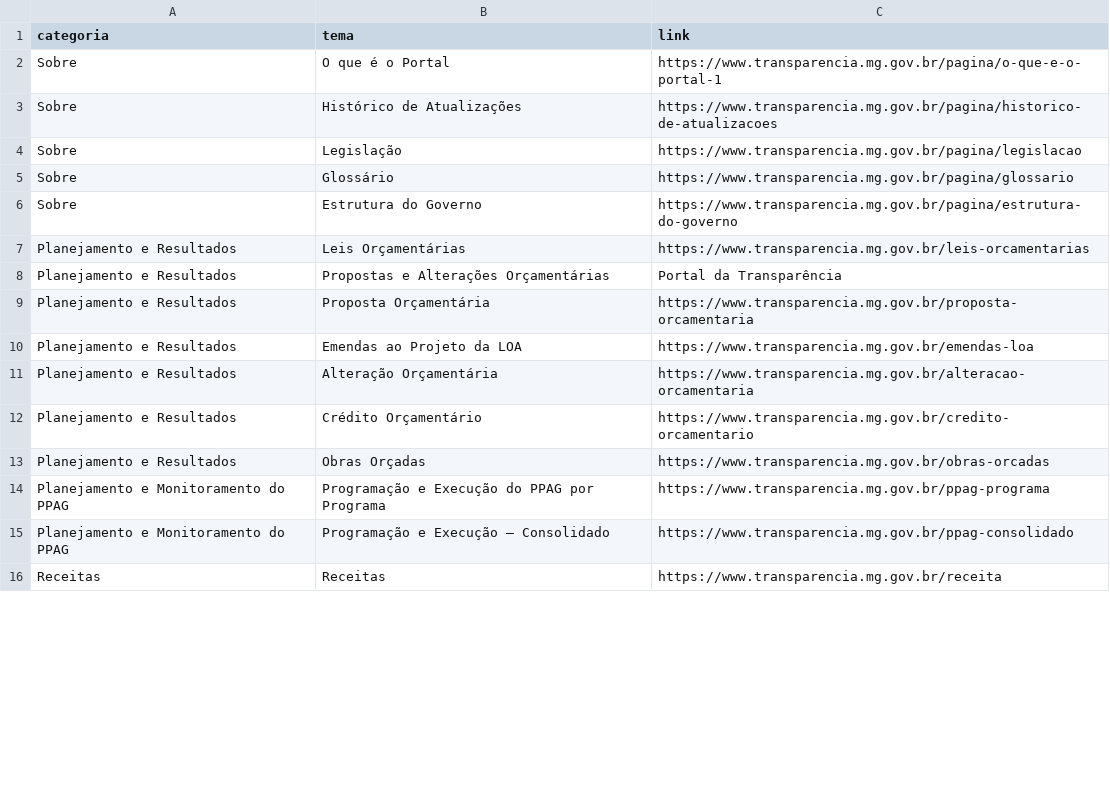
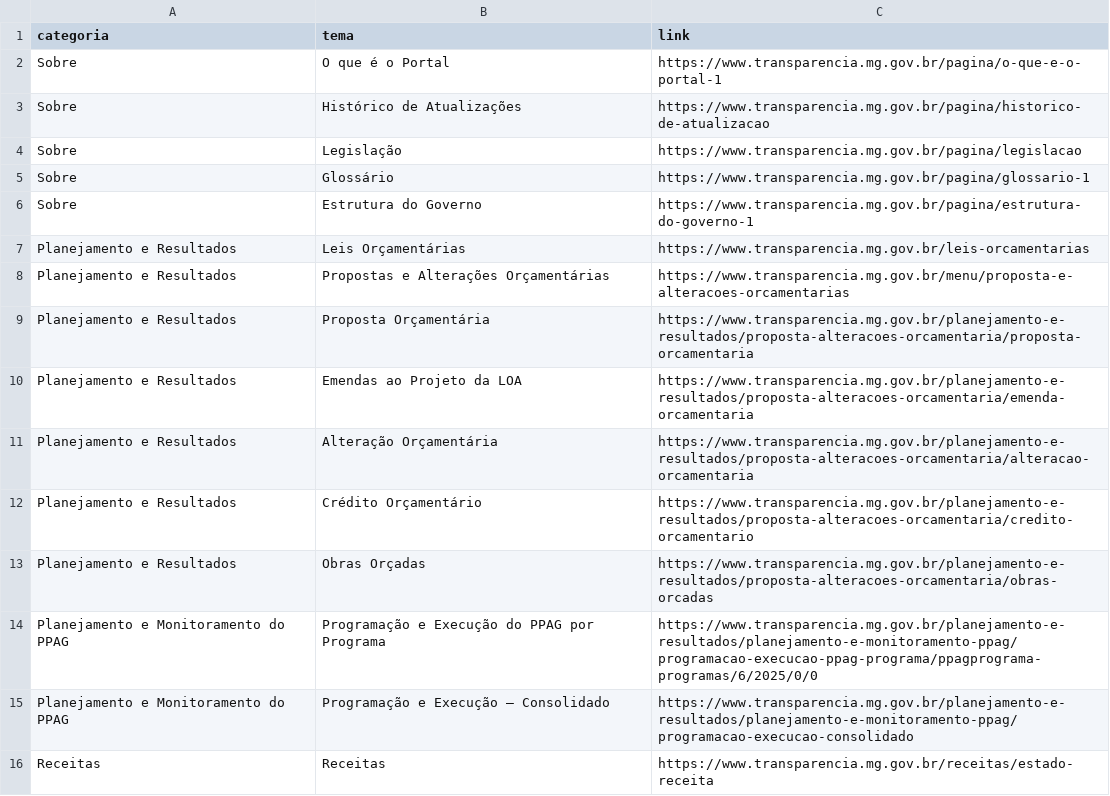
Before and after one commit to transparencia-mg/mapadosite, a CSV file: dataset/data/mapadosite.csv, drawn as a sheet; only a part is shown; the diff covers the shown part only.

```diff
--- a/dataset/data/mapadosite.csv
+++ b/dataset/data/mapadosite.csv
@@ -2,15 +2,15 @@
 Sobre;O que é o Portal;https://www.transparencia.mg.gov.br/pagina/o-que-e-o-portal-1
-Sobre;Histórico de Atualizações;https://www.transparencia.mg.gov.br/pagina/historico-de-atualizacoes
+Sobre;Histórico de Atualizações;https://www.transparencia.mg.gov.br/pagina/historico-de-atualizacao
 Sobre;Legislação;https://www.transparencia.mg.gov.br/pagina/legislacao
-Sobre;Glossário;https://www.transparencia.mg.gov.br/pagina/glossario
-Sobre;Estrutura do Governo;https://www.transparencia.mg.gov.br/pagina/estrutura-do-governo
+Sobre;Glossário;https://www.transparencia.mg.gov.br/pagina/glossario-1
+Sobre;Estrutura do Governo;https://www.transparencia.mg.gov.br/pagina/estrutura-do-governo-1
 Planejamento e Resultados;Leis Orçamentárias;https://www.transparencia.mg.gov.br/leis-orcamentarias
-Planejamento e Resultados;Propostas e Alterações Orçamentárias;Portal da Transparência
-Planejamento e Resultados;Proposta Orçamentária;https://www.transparencia.mg.gov.br/proposta-orcamentaria
-Planejamento e Resultados;Emendas ao Projeto da LOA;https://www.transparencia.mg.gov.br/emendas-loa
-Planejamento e Resultados;Alteração Orçamentária;https://www.transparencia.mg.gov.br/alteracao-orcamentaria
-Planejamento e Resultados;Crédito Orçamentário;https://www.transparencia.mg.gov.br/credito-orcamentario
-Planejamento e Resultados;Obras Orçadas;https://www.transparencia.mg.gov.br/obras-orcadas
-Planejamento e Monitoramento do PPAG;Programação e Execução do PPAG por Programa;https://www.transparencia.mg.gov.br/ppag-programa
-Planejamento e Monitoramento do PPAG;Programação e Execução – Consolidado;https://www.transparencia.mg.gov.br/ppag-consolidado
-Receitas;Receitas;https://www.transparencia.mg.gov.br/receita
+Planejamento e Resultados;Propostas e Alterações Orçamentárias;https://www.transparencia.mg.gov.br/menu/proposta-e-alteracoes-orcamentarias
+Planejamento e Resultados;Proposta Orçamentária;https://www.transparencia.mg.gov.br/planejamento-e-resultados/proposta-alteracoes-orcamentaria/proposta-orcamentaria
+Planejamento e Resultados;Emendas ao Projeto da LOA;https://www.transparencia.mg.gov.br/planejamento-e-resultados/proposta-alteracoes-orcamentaria/emenda-orcamentaria
+Planejamento e Resultados;Alteração Orçamentária;https://www.transparencia.mg.gov.br/planejamento-e-resultados/proposta-alteracoes-orcamentaria/alteracao-orcamentaria
+Planejamento e Resultados;Crédito Orçamentário;https://www.transparencia.mg.gov.br/planejamento-e-resultados/proposta-alteracoes-orcamentaria/credito-orcamentario
+Planejamento e Resultados;Obras Orçadas;https://www.transparencia.mg.gov.br/planejamento-e-resultados/proposta-alteracoes-orcamentaria/obras-orcadas
+Planejamento e Monitoramento do PPAG;Programação e Execução do PPAG por Programa;https://www.transparencia.mg.gov.br/planejamento-e-resultados/planejamento-e-monitoramento-ppag/programacao-execucao-ppag-programa/ppagprograma-programas/6/2025/0/0
+Planejamento e Monitoramento do PPAG;Programação e Execução – Consolidado;https://www.transparencia.mg.gov.br/planejamento-e-resultados/planejamento-e-monitoramento-ppag/programacao-execucao-consolidado
+Receitas;Receitas;https://www.transparencia.mg.gov.br/receitas/estado-receita
```
Also changed, not shown: 80 edited cells elsewhere in this file.
